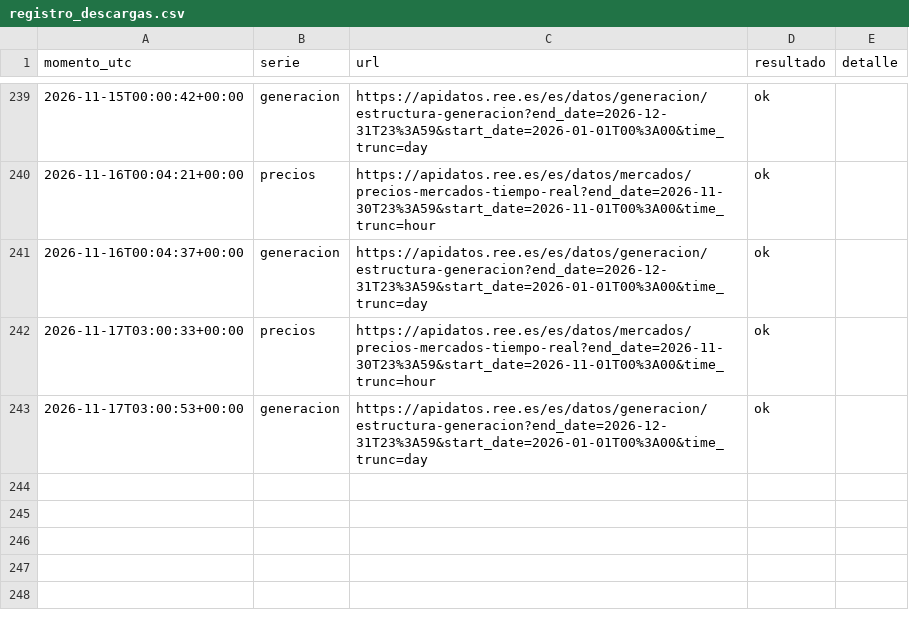
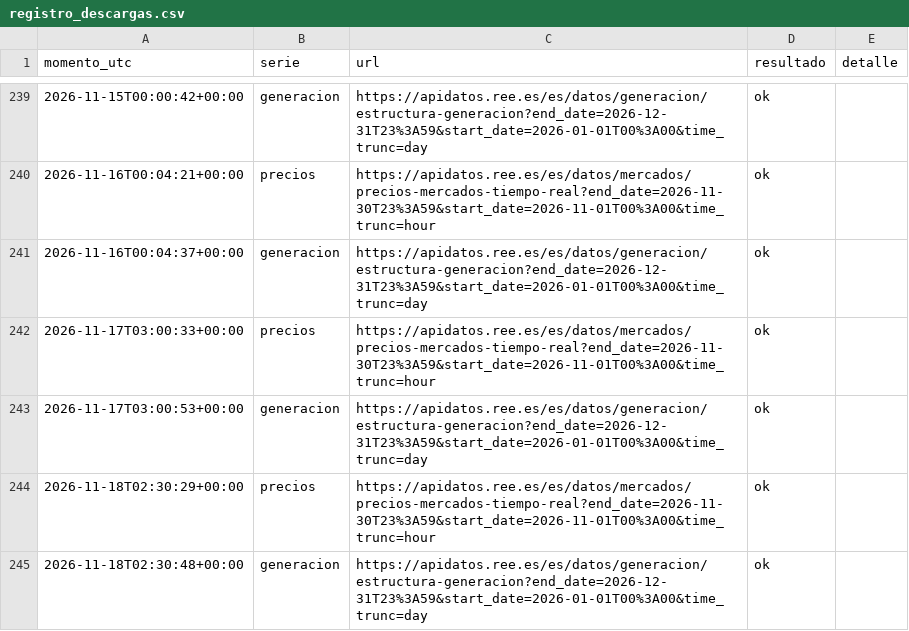
Before and after one commit to JosebaDG/Pvpc-bridge, a CSV file: datos/consultas/registro_descargas.csv, drawn as a sheet; only a part is shown, gaps mark what is left out.

```diff
--- a/datos/consultas/registro_descargas.csv
+++ b/datos/consultas/registro_descargas.csv
@@ -243 +243,3 @@ momento_utc,serie,url,resultado,detalle
 2026-11-17T03:00:53+00:00,generacion,https://apidatos.ree.es/es/datos/generacion/estructura-generacion?end_date=2026-12-31T23%3A59&start_date=2026-01-01T00%3A00&time_trunc=day,ok,
+2026-11-18T02:30:29+00:00,precios,https://apidatos.ree.es/es/datos/mercados/precios-mercados-tiempo-real?end_date=2026-11-30T23%3A59&start_date=2026-11-01T00%3A00&time_trunc=hour,ok,
+2026-11-18T02:30:48+00:00,generacion,https://apidatos.ree.es/es/datos/generacion/estructura-generacion?end_date=2026-12-31T23%3A59&start_date=2026-01-01T00%3A00&time_trunc=day,ok,
```
Also changed, not shown: datos/historico/generacion_diaria/2026.csv, datos/historico/pvpc_peninsula_horario/2026.csv, 6 other files.
